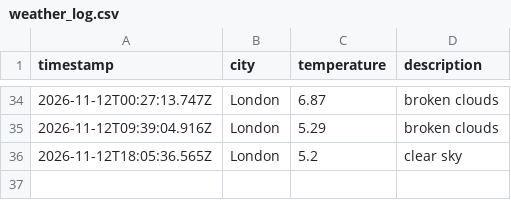
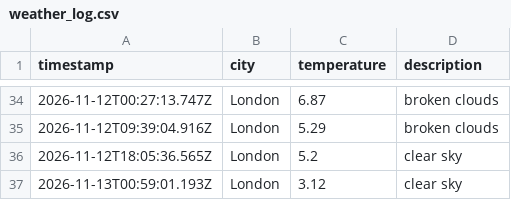
Before and after one commit to Katarina-K/Weather_DataOps, a CSV file: data/weather_log.csv, drawn as a sheet; only a part is shown, gaps mark what is left out; the diff names each change by its address in the sheet, - before the commit and + after, or states it on an @@ line.

```diff
--- a/data/weather_log.csv
+++ b/data/weather_log.csv
+row 37: 2026-11-13T00:59:01.193Z | London | 3.12 | clear sky
```
Also changed, not shown: 1 other file.
